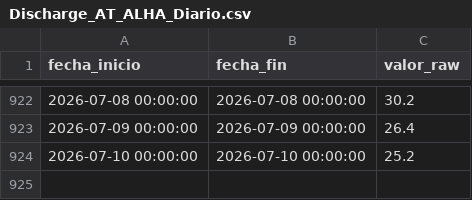
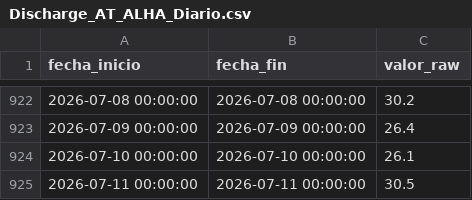
Before and after one commit to oceanografof/canal-panama-dashboards, a CSV file: data/Discharge_AT_ALHA_Diario.csv, drawn as a sheet; only a part is shown, gaps mark what is left out.

```diff
--- a/data/Discharge_AT_ALHA_Diario.csv
+++ b/data/Discharge_AT_ALHA_Diario.csv
@@ -923,2 +923,3 @@ fecha_inicio,fecha_fin,valor_raw
 2026-07-09 00:00:00,2026-07-09 00:00:00,26.4
-2026-07-10 00:00:00,2026-07-10 00:00:00,25.2
+2026-07-10 00:00:00,2026-07-10 00:00:00,26.1
+2026-07-11 00:00:00,2026-07-11 00:00:00,30.5
```
Also changed, not shown: data/Discharge_AT_GAT_Diario.csv, data/Lake_Res_elevation_Telem_AVG_GAT.csv, 4 other files.
